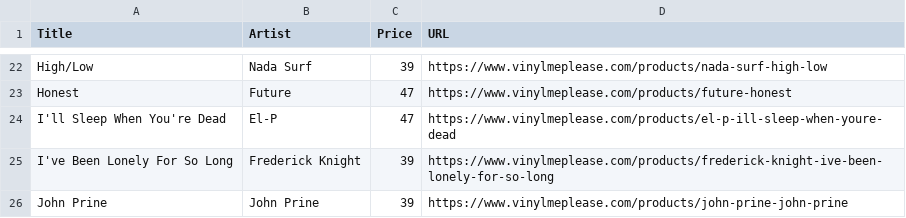
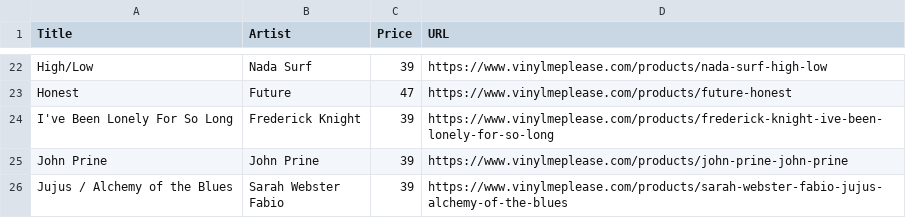
Before and after one commit to sircrumpet/vmp-swaps, a CSV file: VMP_Swaps.csv, drawn as a sheet; only a part is shown, gaps mark what is left out; the shorter side is filled out with more unchanged rows.

Commit message:
1 swap removed
  Title: I'll Sleep When You're Dead
  Artist: El-P
  Price: 47
  URL: https://www.vinylmeplease.com/products/el-p-ill-sleep-when-youre-dead

[skip ci]

```diff
--- a/VMP_Swaps.csv
+++ b/VMP_Swaps.csv
@@ -23,3 +23,2 @@ Title,Artist,Price,URL
 "Honest","Future",47,"https://www.vinylmeplease.com/products/future-honest"
-"I'll Sleep When You're Dead","El-P",47,"https://www.vinylmeplease.com/products/el-p-ill-sleep-when-youre-dead"
 "I've Been Lonely For So Long","Frederick Knight",39,"https://www.vinylmeplease.com/products/frederick-knight-ive-been-lonely-for-so-long"
```
